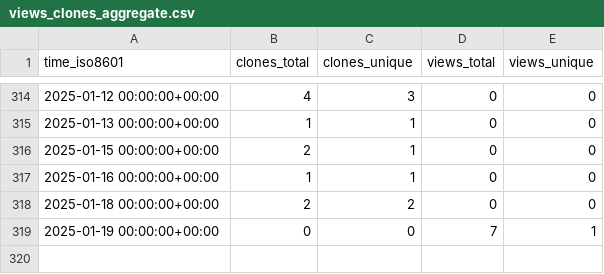
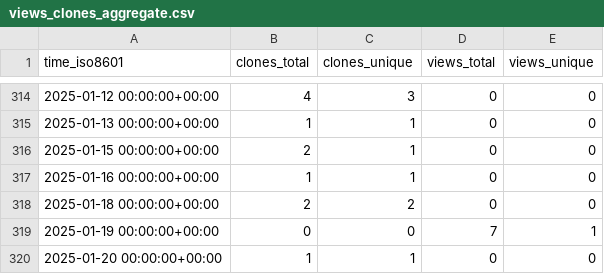
Before and after one commit to EarthSciML/AtmosphericDeposition.jl, a CSV file: EarthSciML/AtmosphericDeposition.jl/ghrs-data/views_clones_aggregate.csv, drawn as a sheet; only a part is shown, gaps mark what is left out; the diff names each change by its address in the sheet, - before the commit and + after, or states it on an @@ line.

```diff
--- a/EarthSciML/AtmosphericDeposition.jl/ghrs-data/views_clones_aggregate.csv
+++ b/EarthSciML/AtmosphericDeposition.jl/ghrs-data/views_clones_aggregate.csv
+row 320: 2025-01-20 00:00:00+00:00 | 1 | 1 | 0 | 0
```
Also changed, not shown: 1 other file.
